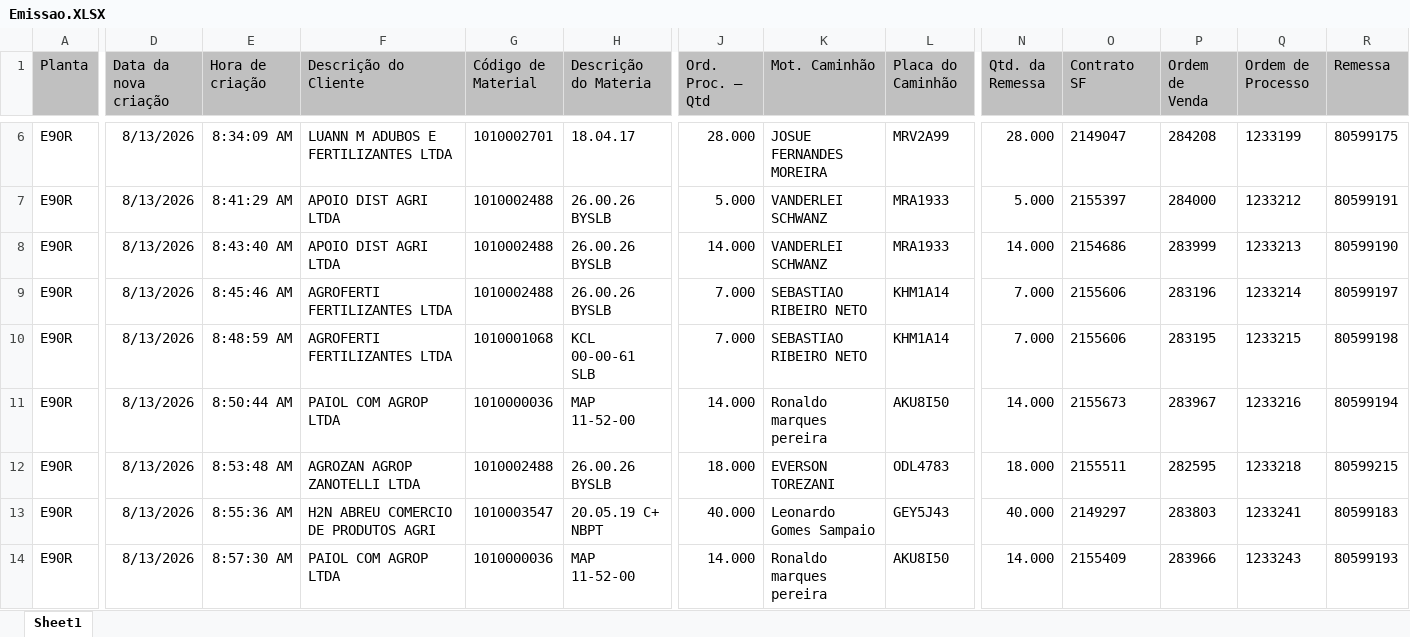
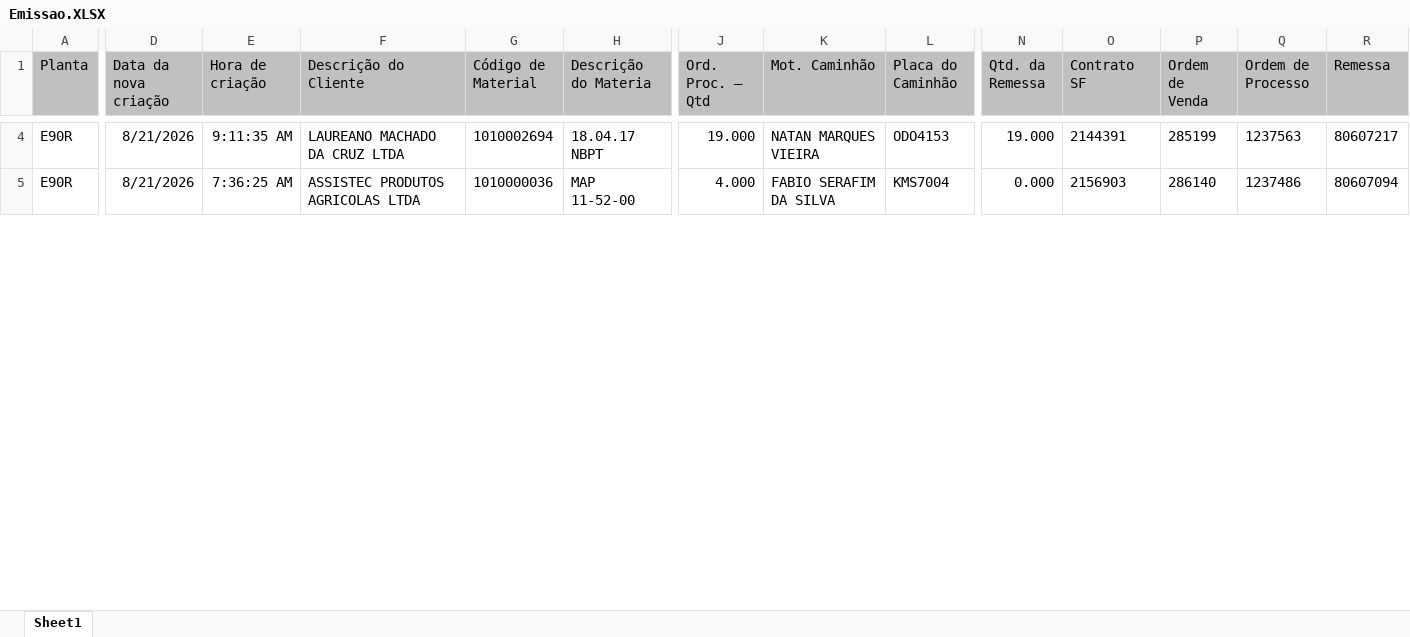
Before and after one commit to Gabrielsampaio-projects/ControleDeProducaoHeringer, an Excel workbook: Emissao.XLSX, sheet Sheet1, drawn as a sheet; only a part is shown, gaps mark what is left out; values as stored, in another font and other column widths than the file's, no borders; removed rows and columns are numbered as before the commit, all else as after; rows hold the shown columns only; the diff covers the shown part only; the diff names each change by its address in the sheet, - before the commit and + after, or states it on an @@ line.

```diff
--- a/Emissao.XLSX (sheet Sheet1)
+++ b/Emissao.XLSX (sheet Sheet1)
-D4 (Data da nova criação): 8/13/2026
+D4 (Data da nova criação): 8/21/2026
-E4 (Hora de criação): 8:34:09 AM
+E4 (Hora de criação): 9:11:35 AM
-F4 (Descrição do Cliente): LUANN M ADUBOS E FERTILIZANTES LTDA
+F4 (Descrição do Cliente): LAUREANO MACHADO DA CRUZ LTDA
-G4 (Código de Material): 1010002701
+G4 (Código de Material): 1010002694
-H4 (Descrição do Materia): 18.04.17
+H4 (Descrição do Materia): 18.04.17 NBPT
-J4 (Ord. Proc. – Qtd): 28.000
+J4 (Ord. Proc. – Qtd): 19.000
-K4 (Mot. Caminhão): JOSUE FERNANDES MOREIRA
+K4 (Mot. Caminhão): NATAN MARQUES VIEIRA
-L4 (Placa do Caminhão): MRV2A99
+L4 (Placa do Caminhão): ODO4153
-N4 (Qtd. da Remessa): 28.000
+N4 (Qtd. da Remessa): 19.000
-O4 (Contrato SF): 2149047
+O4 (Contrato SF): 2144391
-P4 (Ordem de Venda): 284208
+P4 (Ordem de Venda): 285199
-Q4 (Ordem de Processo): 1233199
+Q4 (Ordem de Processo): 1237563
-R4 (Remessa): 80599175
+R4 (Remessa): 80607217
-row 7: E90R | 8/13/2026 | 8:41:29 AM | APOIO DIST AGRI LTDA | 1010002488 | 26.00.26 BYSLB | 5.000 | VANDERLEI SCHWANZ | MRA1933 | 5.000 | 2155397 | 284000 | 1233212 | 80599191
-row 8: E90R | 8/13/2026 | 8:43:40 AM | APOIO DIST AGRI LTDA | 1010002488 | 26.00.26 BYSLB | 14.000 | VANDERLEI SCHWANZ | MRA1933 | 14.000 | 2154686 | 283999 | 1233213 | 80599190
-row 9: E90R | 8/13/2026 | 8:45:46 AM | AGROFERTI FERTILIZANTES LTDA | 1010002488 | 26.00.26 BYSLB | 7.000 | SEBASTIAO RIBEIRO NETO | KHM1A14 | 7.000 | 2155606 | 283196 | 1233214 | 80599197
-row 10: E90R | 8/13/2026 | 8:48:59 AM | AGROFERTI FERTILIZANTES LTDA | 1010001068 | KCL 00-00-61 SLB | 7.000 | SEBASTIAO RIBEIRO NETO | KHM1A14 | 7.000 | 2155606 | 283195 | 1233215 | 80599198
-row 11: E90R | 8/13/2026 | 8:50:44 AM | PAIOL COM AGROP LTDA | 1010000036 | MAP 11-52-00 | 14.000 | Ronaldo marques pereira | AKU8I50 | 14.000 | 2155673 | 283967 | 1233216 | 80599194
-row 12: E90R | 8/13/2026 | 8:53:48 AM | AGROZAN AGROP ZANOTELLI LTDA | 1010002488 | 26.00.26 BYSLB | 18.000 | EVERSON TOREZANI | ODL4783 | 18.000 | 2155511 | 282595 | 1233218 | 80599215
-row 13: E90R | 8/13/2026 | 8:55:36 AM | H2N ABREU COMERCIO DE PRODUTOS AGRI | 1010003547 | 20.05.19 C+ NBPT | 40.000 | Leonardo Gomes Sampaio | GEY5J43 | 40.000 | 2149297 | 283803 | 1233241 | 80599183
-D5 (Data da nova criação): 8/13/2026
+D5 (Data da nova criação): 8/21/2026
-E5 (Hora de criação): 8:57:30 AM
+E5 (Hora de criação): 7:36:25 AM
-F5 (Descrição do Cliente): PAIOL COM AGROP LTDA
+F5 (Descrição do Cliente): ASSISTEC PRODUTOS AGRICOLAS LTDA
-J5 (Ord. Proc. – Qtd): 14.000
+J5 (Ord. Proc. – Qtd): 4.000
-K5 (Mot. Caminhão): Ronaldo marques pereira
+K5 (Mot. Caminhão): FABIO SERAFIM DA SILVA
-L5 (Placa do Caminhão): AKU8I50
+L5 (Placa do Caminhão): KMS7004
-N5 (Qtd. da Remessa): 14.000
+N5 (Qtd. da Remessa): 0.000
-O5 (Contrato SF): 2155409
+O5 (Contrato SF): 2156903
-P5 (Ordem de Venda): 283966
+P5 (Ordem de Venda): 286140
-Q5 (Ordem de Processo): 1233243
+Q5 (Ordem de Processo): 1237486
-R5 (Remessa): 80599193
+R5 (Remessa): 80607094
```
Also changed, not shown: 3 added rows, 7 removed rows and 142 edited cells elsewhere in this sheet, 1 other file.
